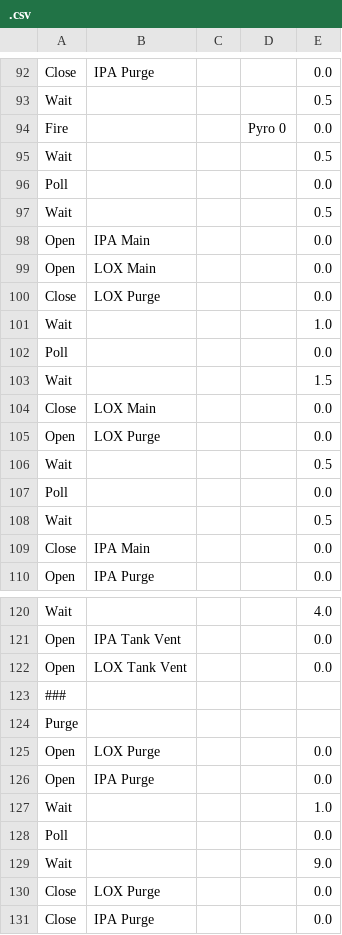
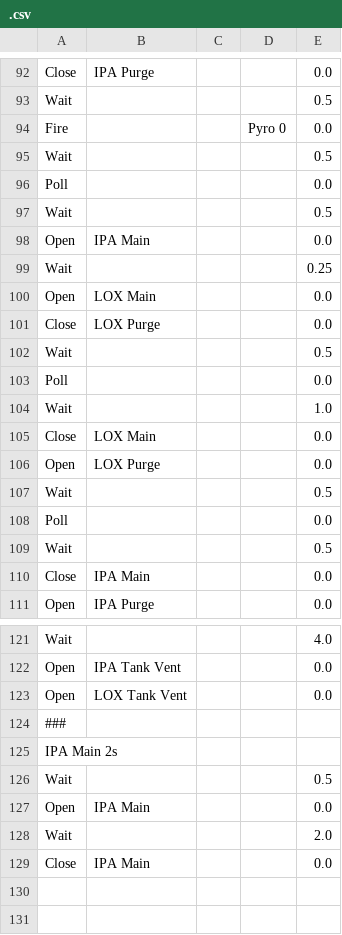
Before and after one commit to wisconsinspaceprogram/2025-half-badger-test-stand, a CSV file: V4 - Full App Setup/app/save_files/defaults/.csv, drawn as a sheet; only a part is shown, gaps mark what is left out.

```diff
--- a/V4 - Full App Setup/app/save_files/defaults/.csv
+++ b/V4 - Full App Setup/app/save_files/defaults/.csv
@@ -98,7 +98,8 @@ Wait,,,,0.5
 Open,IPA Main,,,0.0
+Wait,,,,0.25
 Open,LOX Main,,,0.0
 Close,LOX Purge,,,0.0
+Wait,,,,0.5
+Poll,,,,0.0
 Wait,,,,1.0
-Poll,,,,0.0
-Wait,,,,1.5
 Close,LOX Main,,,0.0
@@ -123,9 +124,6 @@ Open,LOX Tank Vent,,,0.0
 ###
-Purge
-Open,LOX Purge,,,0.0
-Open,IPA Purge,,,0.0
-Wait,,,,1.0
-Poll,,,,0.0
-Wait,,,,9.0
-Close,LOX Purge,,,0.0
-Close,IPA Purge,,,0.0
+IPA Main 2s
+Wait,,,,0.5
+Open,IPA Main,,,0.0
+Wait,,,,2.0
+Close,IPA Main,,,0.0
```
Also changed, not shown: V4 - Full App Setup/app/save_files/defaults/default_sequences.csv, V4 - Full App Setup/app/save_files/defaults/default_valve.csv, 5 other files.
